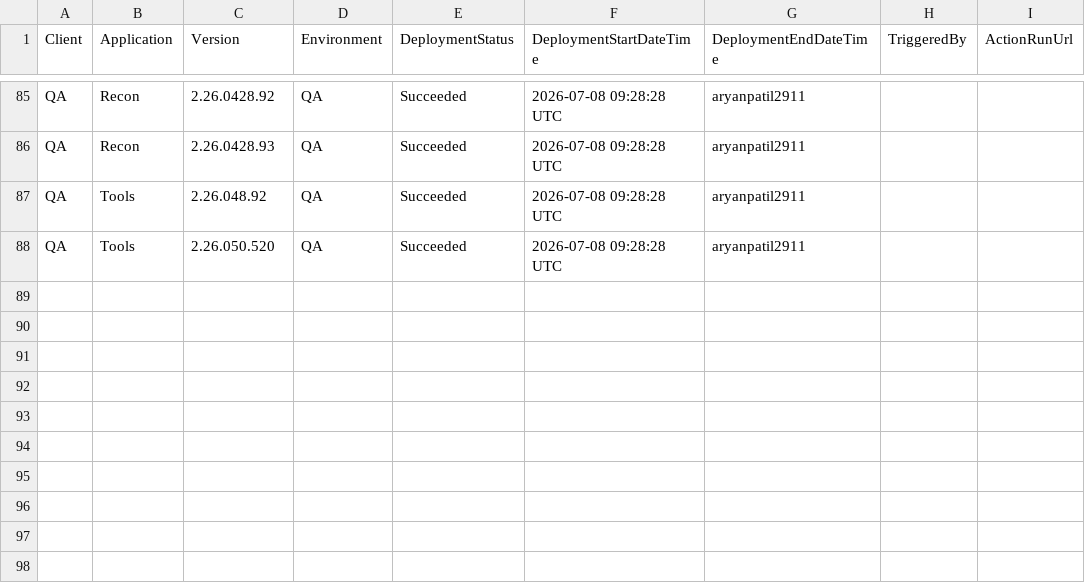
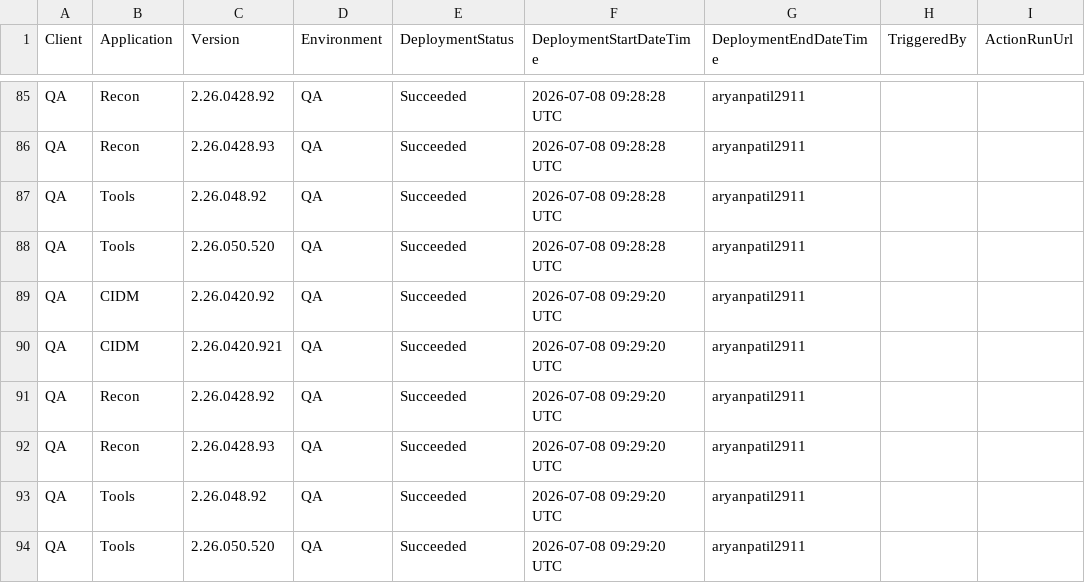
Before and after one commit to aryanpatil2911/deployment_ui, a CSV file: DeploymentLogs/DeploymentLogs.csv, drawn as a sheet; only a part is shown, gaps mark what is left out; the diff names each change by its address in the sheet, - before the commit and + after, or states it on an @@ line.

```diff
--- a/DeploymentLogs/DeploymentLogs.csv
+++ b/DeploymentLogs/DeploymentLogs.csv
+row 89: QA | CIDM | 2.26.0420.92 | QA | Succeeded | 2026-07-08 09:29:20 UTC | aryanpatil2911
+row 90: QA | CIDM | 2.26.0420.921 | QA | Succeeded | 2026-07-08 09:29:20 UTC | aryanpatil2911
+row 91: QA | Recon | 2.26.0428.92 | QA | Succeeded | 2026-07-08 09:29:20 UTC | aryanpatil2911
+row 92: QA | Recon | 2.26.0428.93 | QA | Succeeded | 2026-07-08 09:29:20 UTC | aryanpatil2911
+row 93: QA | Tools | 2.26.048.92 | QA | Succeeded | 2026-07-08 09:29:20 UTC | aryanpatil2911
+row 94: QA | Tools | 2.26.050.520 | QA | Succeeded | 2026-07-08 09:29:20 UTC | aryanpatil2911
```
Also changed, not shown: 1 other file.
